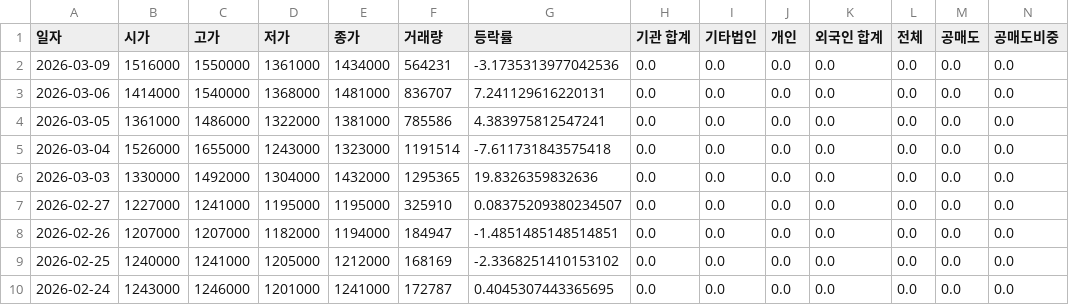
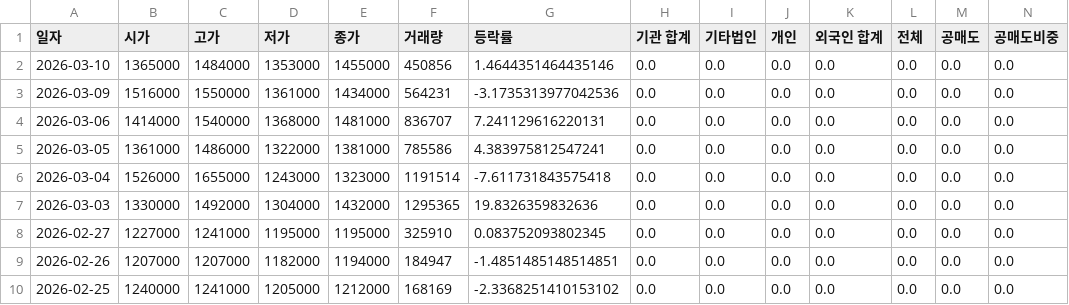
Before and after one commit to ccyun95/Shipbuilding_hevy_defense_industry_work, a CSV file: data/Hanwha_Aerospace_012450_stock_data.csv, drawn as a sheet; only a part is shown; the shorter side is filled out with more unchanged rows; addresses are those after the commit; rows hold the shown columns only; the diff names each change by its address in the sheet, - before the commit and + after, or states it on an @@ line.

```diff
--- a/data/Hanwha_Aerospace_012450_stock_data.csv
+++ b/data/Hanwha_Aerospace_012450_stock_data.csv
+row 2: 2026-03-10 | 1365000 | 1484000 | 1353000 | 1455000 | 450856 | 1.4644351464435146 | 0.0 | 0.0 | 0.0 | 0.0 | 0.0 | 0.0 | 0.0
-G8 (등락률): 0.08375209380234507
+G8 (등락률): 0.083752093802345
```
Also changed, not shown: data/HD_Hyundai_Heavy_Industries_329180_stock_data.csv, data/Hanwha_Ocean_042660_stock_data.csv, 16 other files.
